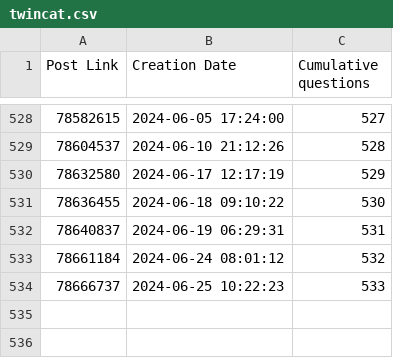
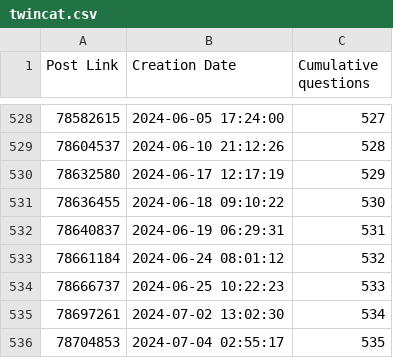
Before and after one commit to Roald87/TwinCATPopularity, a CSV file: twincat.csv, drawn as a sheet; only a part is shown, gaps mark what is left out.

```diff
--- a/twincat.csv
+++ b/twincat.csv
@@ -534 +534,3 @@ Post Link,Creation Date,Cumulative questions
 78666737,2024-06-25 10:22:23,533
+78697261,2024-07-02 13:02:30,534
+78704853,2024-07-04 02:55:17,535
```
Also changed, not shown: 2 other files.
